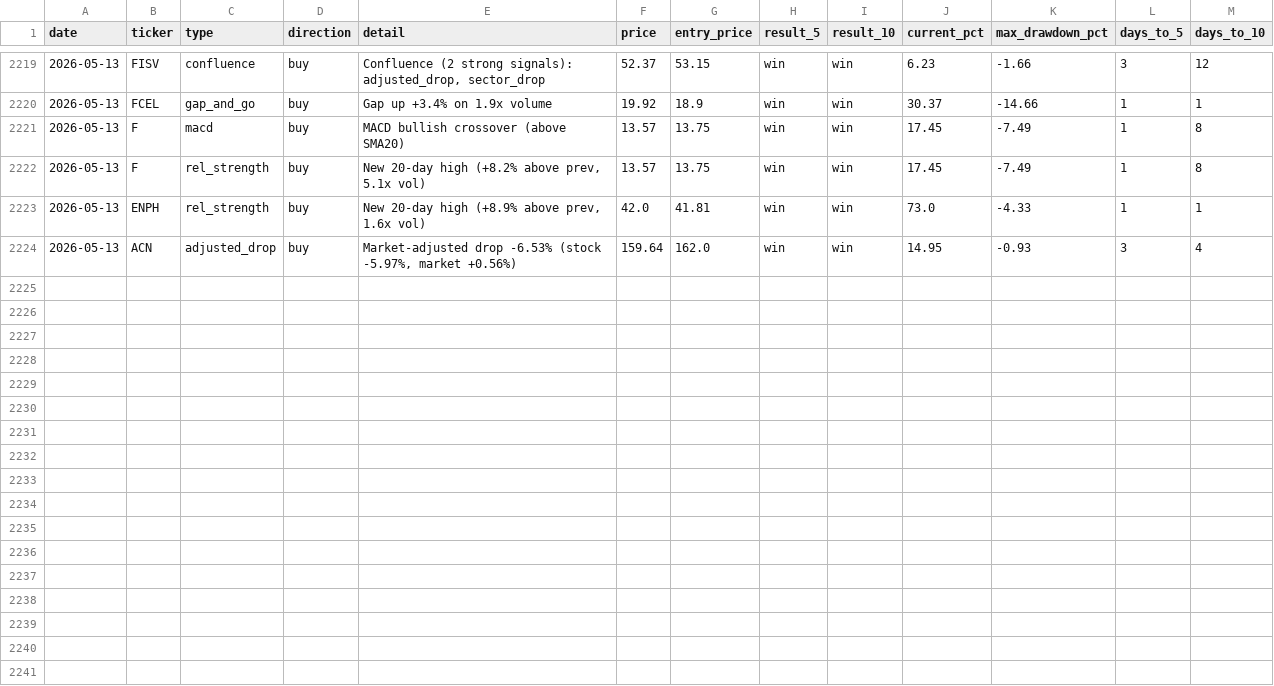
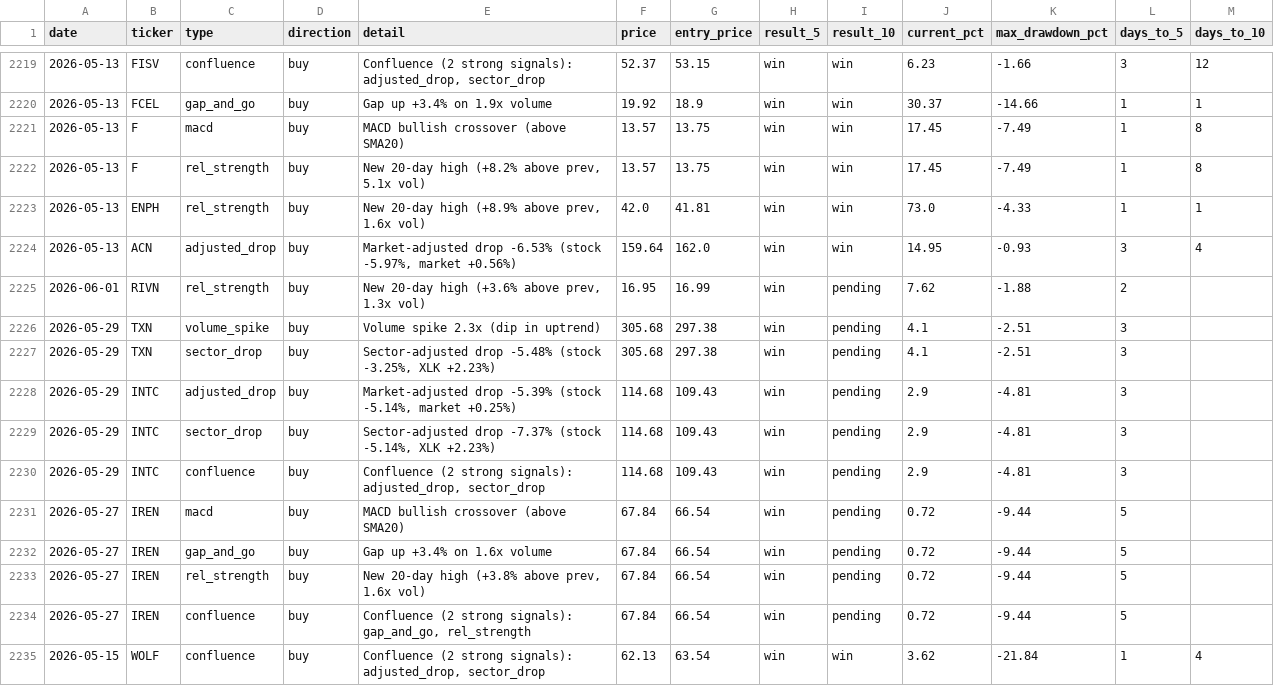
Before and after one commit to utoraman/rapidsift, a CSV file: data/signal_history.csv, drawn as a sheet; only a part is shown, gaps mark what is left out.

```diff
--- a/data/signal_history.csv
+++ b/data/signal_history.csv
@@ -2224 +2224,12 @@ date,ticker,type,direction,detail,price,entry_price,result_5,result_10,current_p
 2026-05-13,ACN,adjusted_drop,buy,"Market-adjusted drop -6.53% (stock -5.97%, market +0.56%)",159.64,162.0,win,win,14.95,-0.93,3,4
+2026-06-01,RIVN,rel_strength,buy,"New 20-day high (+3.6% above prev, 1.3x vol)",16.95,16.99,win,pending,7.62,-1.88,2,
+2026-05-29,TXN,volume_spike,buy,Volume spike 2.3x (dip in uptrend),305.68,297.38,win,pending,4.1,-2.51,3,
+2026-05-29,TXN,sector_drop,buy,"Sector-adjusted drop -5.48% (stock -3.25%, XLK +2.23%)",305.68,297.38,win,pending,4.1,-2.51,3,
+2026-05-29,INTC,adjusted_drop,buy,"Market-adjusted drop -5.39% (stock -5.14%, market +0.25%)",114.68,109.43,win,pending,2.9,-4.81,3,
+2026-05-29,INTC,sector_drop,buy,"Sector-adjusted drop -7.37% (stock -5.14%, XLK +2.23%)",114.68,109.43,win,pending,2.9,-4.81,3,
+2026-05-29,INTC,confluence,buy,"Confluence (2 strong signals): adjusted_drop, sector_drop",114.68,109.43,win,pending,2.9,-4.81,3,
+2026-05-27,IREN,macd,buy,MACD bullish crossover (above SMA20),67.84,66.54,win,pending,0.72,-9.44,5,
+2026-05-27,IREN,gap_and_go,buy,Gap up +3.4% on 1.6x volume,67.84,66.54,win,pending,0.72,-9.44,5,
+2026-05-27,IREN,rel_strength,buy,"New 20-day high (+3.8% above prev, 1.6x vol)",67.84,66.54,win,pending,0.72,-9.44,5,
+2026-05-27,IREN,confluence,buy,"Confluence (2 strong signals): gap_and_go, rel_strength",67.84,66.54,win,pending,0.72,-9.44,5,
+2026-05-15,WOLF,confluence,buy,"Confluence (2 strong signals): adjusted_drop, sector_drop",62.13,63.54,win,win,3.62,-21.84,1,4
```
Also changed, not shown: 2 other files.
